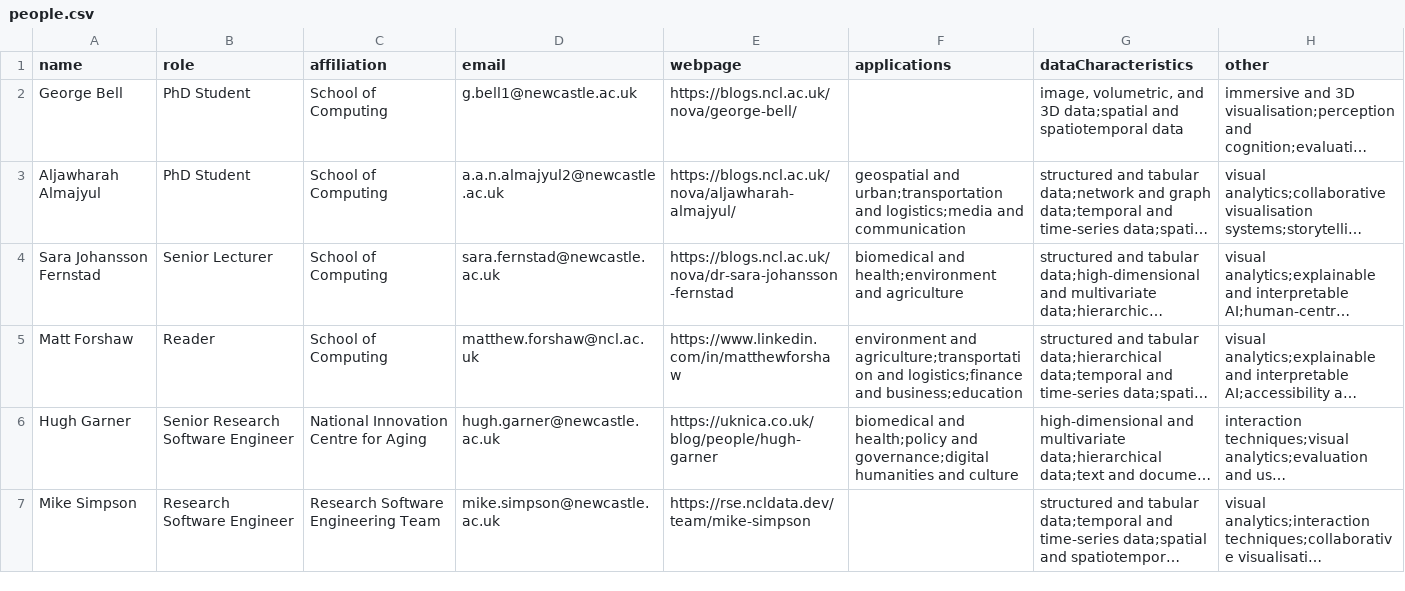
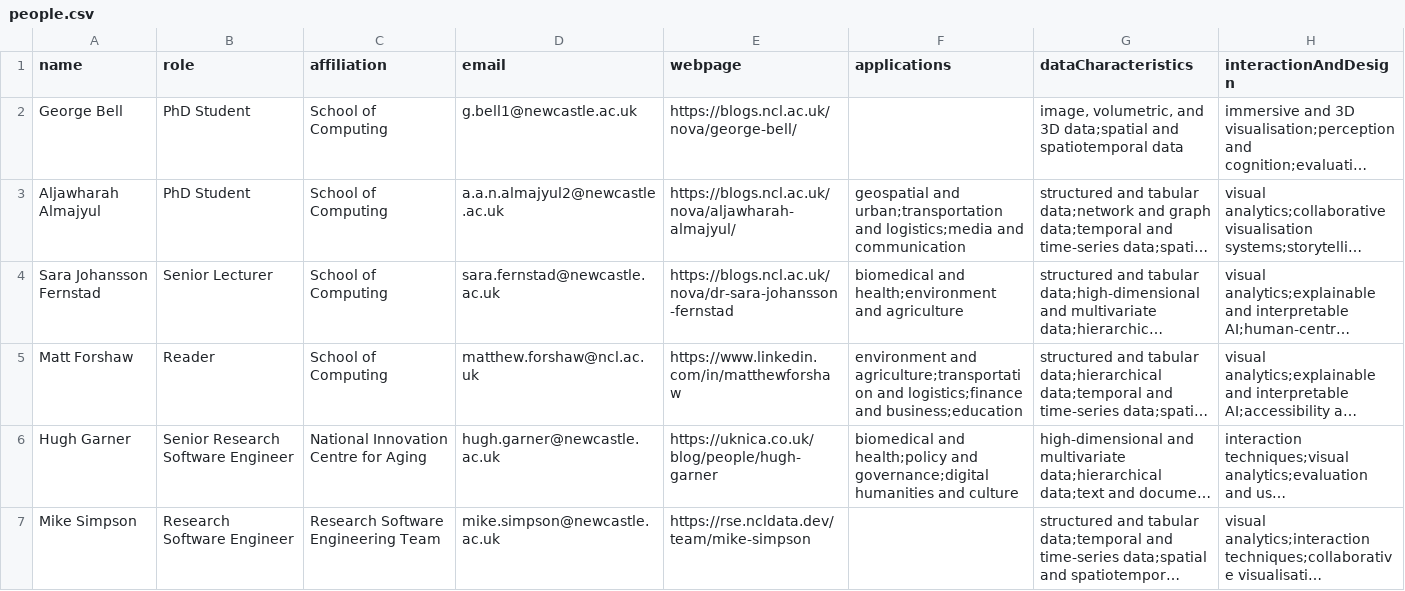
Before and after one commit to AlmaCantu/almacantu.github.io, a CSV file: nucore-data-vis/people.csv, drawn as a sheet; long unchanged cells end in …; the diff names each change by its address in the sheet, - before the commit and + after, or states it on an @@ line.

Commit message:
Update nucore

```diff
--- a/nucore-data-vis/people.csv
+++ b/nucore-data-vis/people.csv
-H1: other
+H1: interactionAndDesign
```
